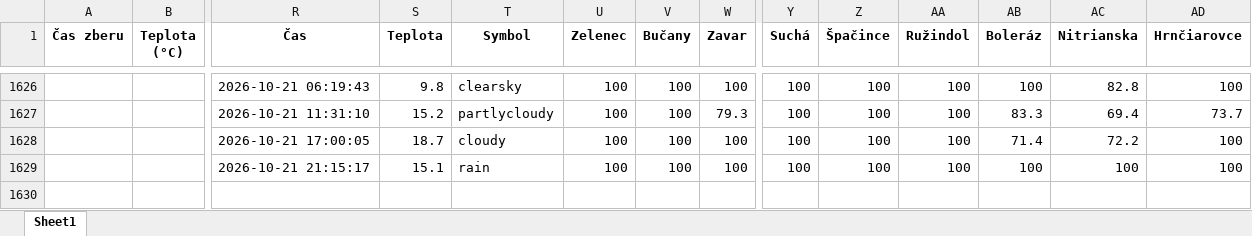
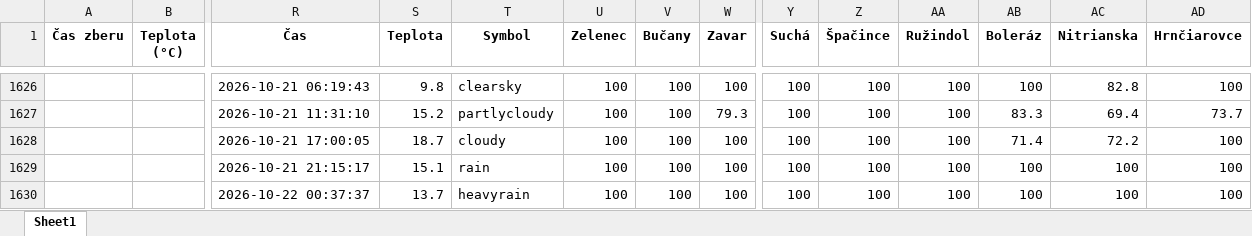
Before and after one commit to prifisch/trnava-traffic-monitor, an Excel workbook: data_trnava_komplet.xlsx, sheet Sheet1, drawn as a sheet; only a part is shown, gaps mark what is left out; values as stored, in another font and other column widths than the file's, no borders; rows hold the shown columns only; the diff names each change by its address in the sheet, - before the commit and + after, or states it on an @@ line.

```diff
--- a/data_trnava_komplet.xlsx (sheet Sheet1)
+++ b/data_trnava_komplet.xlsx (sheet Sheet1)
+row 1630:  |  | 2026-10-22 00:37:37 | 13.7 | heavyrain | 100 | 100 | 100 | 100 | 100 | 100 | 100 | 100 | 100
```
Also changed, not shown: 1 other file.
